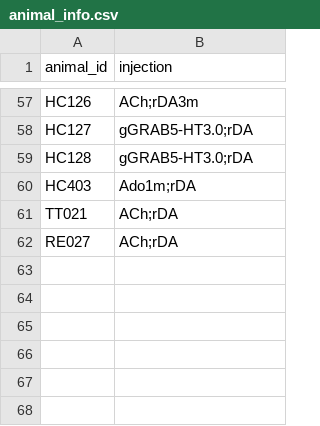
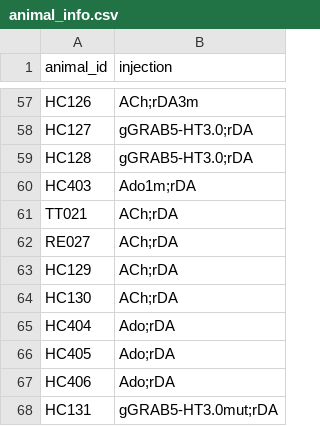
Before and after one commit to Magill-ASAP-team/trialexp, a CSV file: params/animal_info.csv, drawn as a sheet; only a part is shown, gaps mark what is left out; the diff names each change by its address in the sheet, - before the commit and + after, or states it on an @@ line.

```diff
--- a/params/animal_info.csv
+++ b/params/animal_info.csv
+row 63: HC129 | ACh;rDA
+row 64: HC130 | ACh;rDA
+row 65: HC404 | Ado;rDA
+row 66: HC405 | Ado;rDA
+row 67: HC406 | Ado;rDA
+row 68: HC131 | gGRAB5-HT3.0mut;rDA
```
Also changed, not shown: 2 other files.
